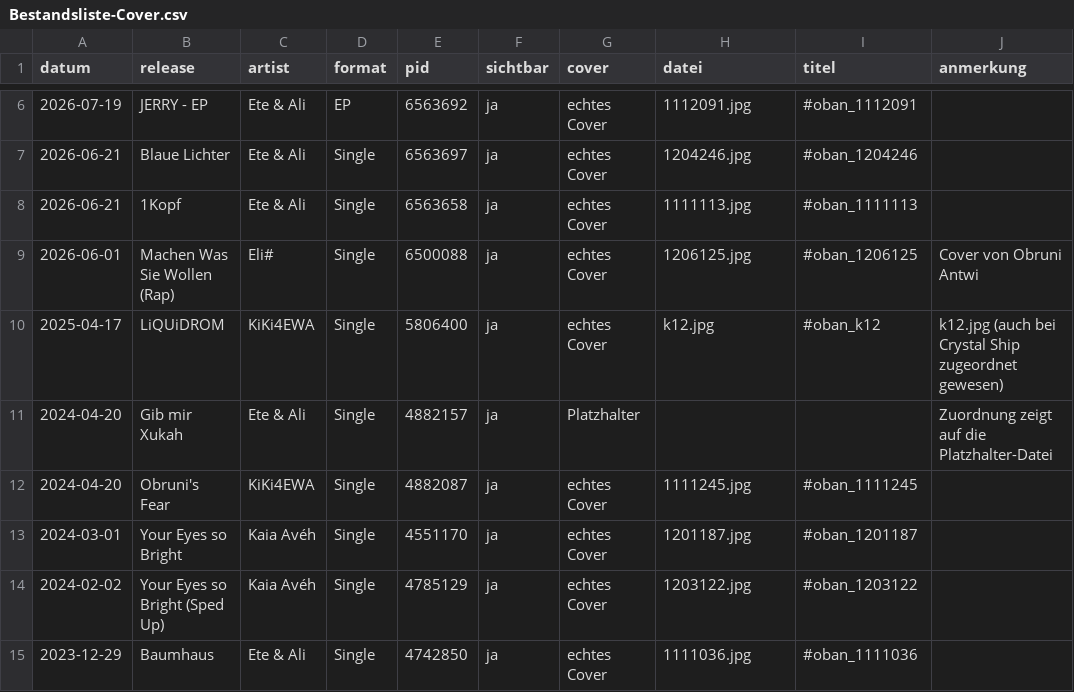
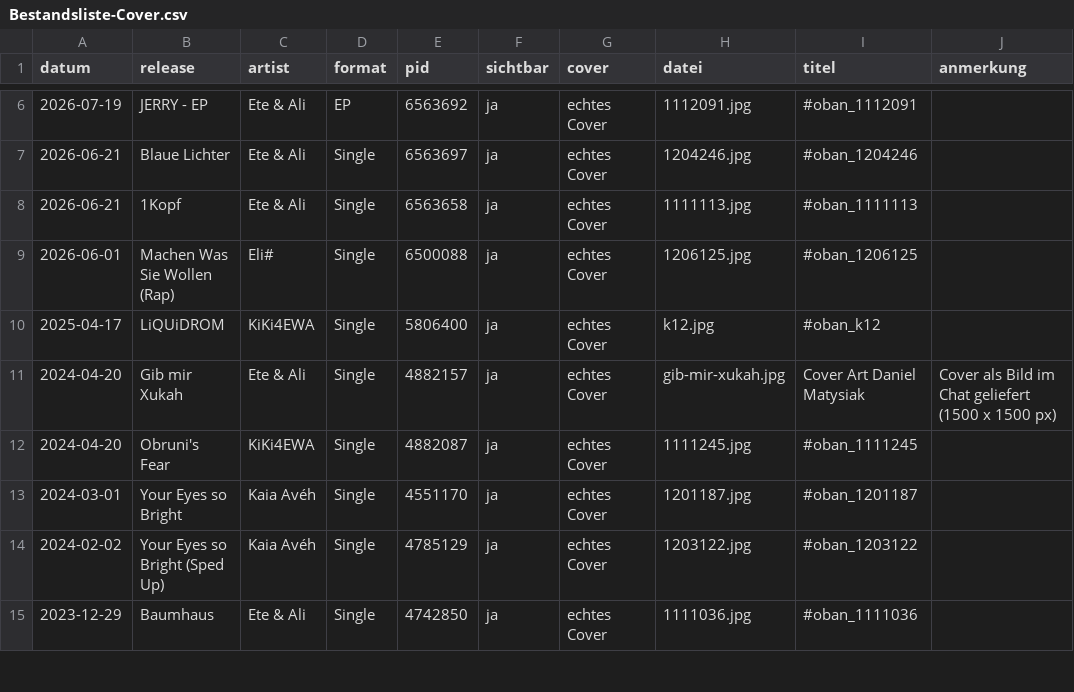
Before and after one commit to KiKi4EWA/Danielmatysiak.de, a CSV file: label-build/Bestandsliste-Cover.csv, drawn as a sheet; only a part is shown, gaps mark what is left out.

```diff
--- a/label-build/Bestandsliste-Cover.csv
+++ b/label-build/Bestandsliste-Cover.csv
@@ -8,5 +8,5 @@ datum;release;artist;format;pid;sichtbar;cover;datei;titel;anmerkung
 2026-06-21;1Kopf;Ete & Ali;Single;6563658;ja;echtes Cover;1111113.jpg;#oban_1111113;
-2026-06-01;Machen Was Sie Wollen (Rap);Eli#;Single;6500088;ja;echtes Cover;1206125.jpg;#oban_1206125;Cover von Obruni Antwi
-2025-04-17;LiQUiDROM;KiKi4EWA;Single;5806400;ja;echtes Cover;k12.jpg;#oban_k12;k12.jpg (auch bei Crystal Ship zugeordnet gewesen)
-2024-04-20;Gib mir Xukah;Ete & Ali;Single;4882157;ja;Platzhalter;;;Zuordnung zeigt auf die Platzhalter-Datei
+2026-06-01;Machen Was Sie Wollen (Rap);Eli#;Single;6500088;ja;echtes Cover;1206125.jpg;#oban_1206125;
+2025-04-17;LiQUiDROM;KiKi4EWA;Single;5806400;ja;echtes Cover;k12.jpg;#oban_k12;
+2024-04-20;Gib mir Xukah;Ete & Ali;Single;4882157;ja;echtes Cover;gib-mir-xukah.jpg;Cover Art Daniel Matysiak;Cover als Bild im Chat geliefert (1500 x 1500 px)
 2024-04-20;Obruni's Fear;KiKi4EWA;Single;4882087;ja;echtes Cover;1111245.jpg;#oban_1111245;
```
Also changed, not shown: 8 other files.
